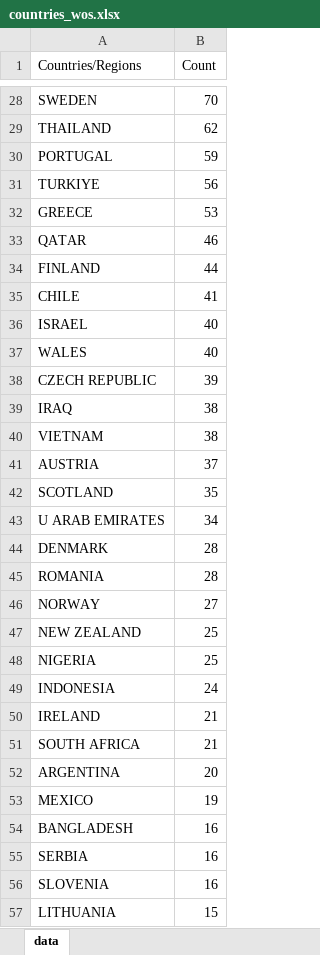
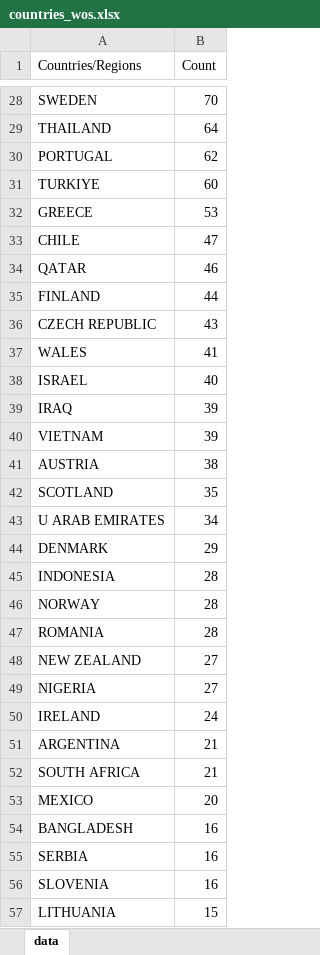
Before and after one commit to GMPuntigam/DataDrivenForesight, an Excel workbook: data/countries_wos.xlsx, sheet data, drawn as a sheet; only a part is shown, gaps mark what is left out; values as stored, in another font and other column widths than the file's, no borders; removed rows and columns are numbered as before the commit, all else as after; the diff covers the shown part only; the diff names each change by its address in the sheet, - before the commit and + after, or states it on an @@ line.

Commit message:
dividing data into different categories

```diff
--- a/data/countries_wos.xlsx (sheet data)
+++ b/data/countries_wos.xlsx (sheet data)
-B29 (Count): 62
+B29 (Count): 64
-B30 (Count): 59
+B30 (Count): 62
-B31 (Count): 56
+B31 (Count): 60
+row 33: CHILE | 47
+row 36: CZECH REPUBLIC | 43
-A37 (Countries/Regions): CHILE
+A37 (Countries/Regions): WALES
-row 37: WALES | 40
-row 38: CZECH REPUBLIC | 39
-B39:B40 (Count): 38
+B39:B40 (Count): 39
-B41 (Count): 37
+B41 (Count): 38
-B44 (Count): 28
+B44 (Count): 29
+row 45: INDONESIA | 28
+row 46: NORWAY | 28
-row 46: NORWAY | 27
-B48:B49 (Count): 25
+B48:B49 (Count): 27
-row 49: INDONESIA | 24
-B50 (Count): 21
+B50 (Count): 24
+row 51: ARGENTINA | 21
-row 52: ARGENTINA | 20
-B53 (Count): 19
+B53 (Count): 20
```
Also changed, not shown: 11 added rows, 9 removed rows and 27 edited cells elsewhere in this sheet, data/affiliations_wos.xlsx, data/years_wos.xlsx.
